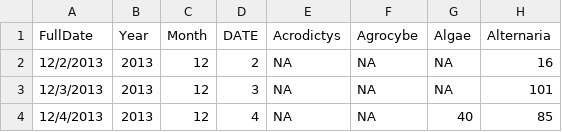
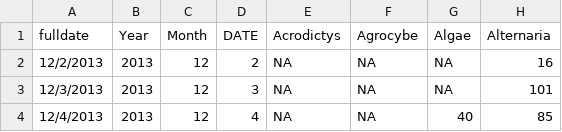
Before and after one commit to no-relation/pollendome-server, a CSV file: pollendromedataMOLD.csv, drawn as a sheet; only a part is shown; the diff names each change by its address in the sheet, - before the commit and + after, or states it on an @@ line.

Commit message:
reseeding data

```diff
--- a/pollendromedataMOLD.csv
+++ b/pollendromedataMOLD.csv
-A1: FullDate
+A1: fulldate
```
Also changed, not shown: 5 other files.
